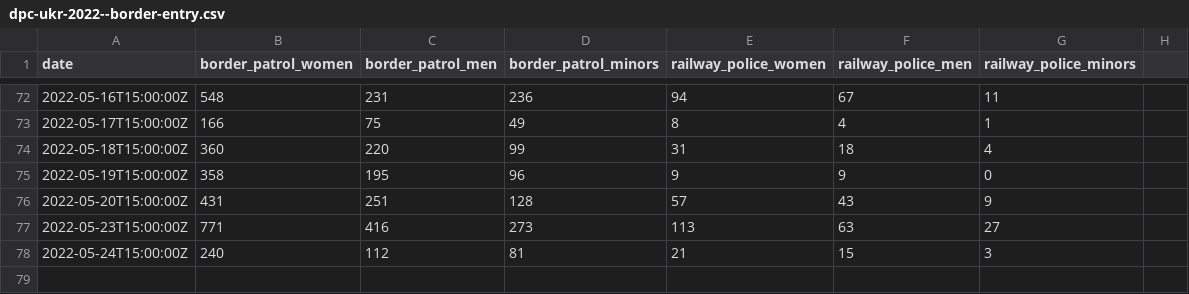
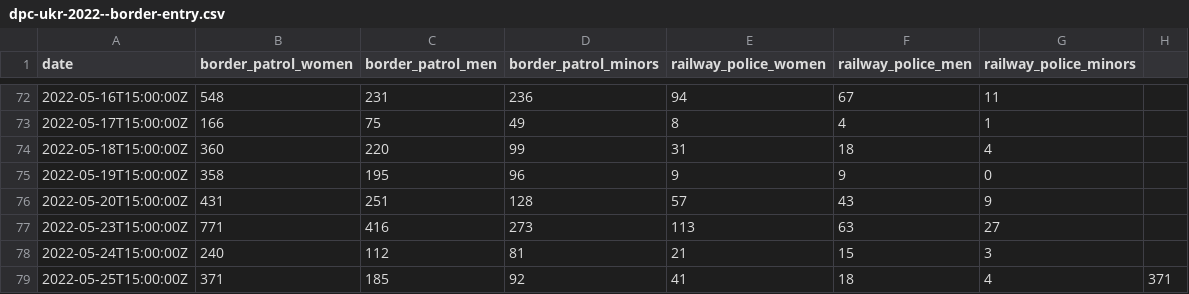
Before and after one commit to pcm-dpc/UKR-2022, a CSV file: data/border-entry/dpc-ukr-2022--border-entry.csv, drawn as a sheet; only a part is shown, gaps mark what is left out; the diff names each change by its address in the sheet, - before the commit and + after, or states it on an @@ line.

Commit message:
data update 2022-05-25

```diff
--- a/data/border-entry/dpc-ukr-2022--border-entry.csv
+++ b/data/border-entry/dpc-ukr-2022--border-entry.csv
+row 79: 2022-05-25T15:00:00Z | 371 | 185 | 92 | 41 | 18 | 4 | 371
```
Also changed, not shown: 3 other files.
